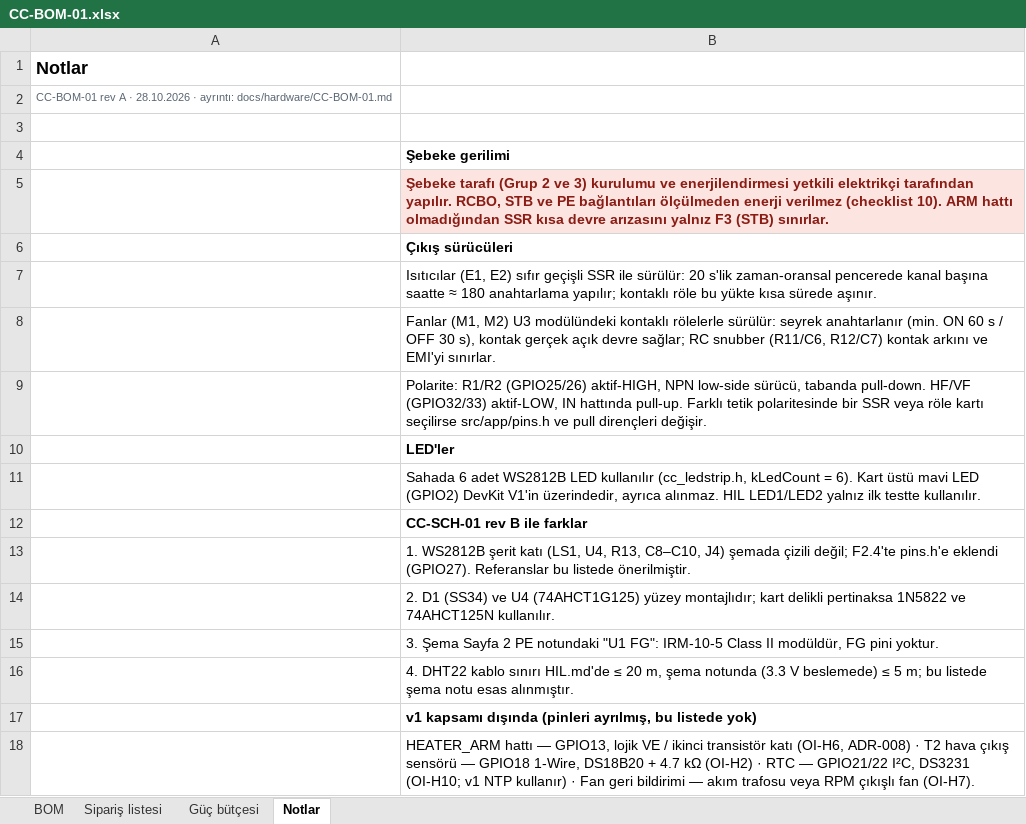
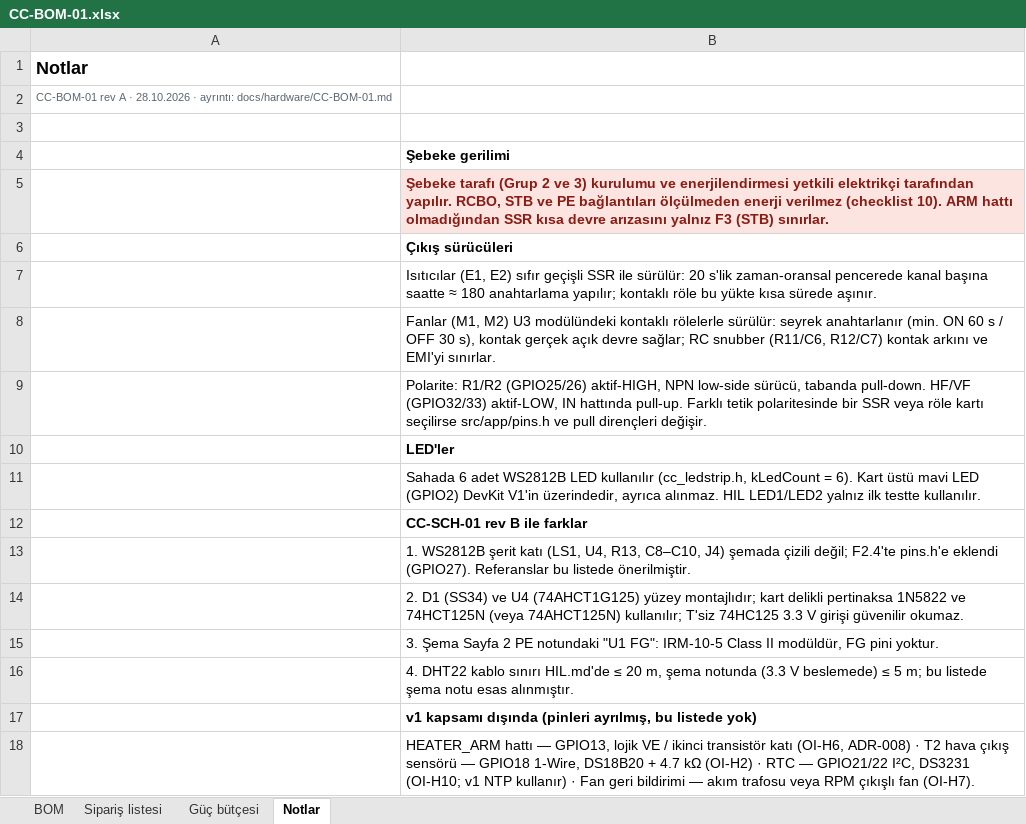
Before and after one commit to tayfunyagci-star/climate-controller-pid, an Excel workbook: docs/hardware/CC-BOM-01.xlsx, sheet Notlar, drawn as a sheet; values as stored, in another font and other column widths than the file's, no borders; the diff names each change by its address in the sheet, - before the commit and + after, or states it on an @@ line.

```diff
--- a/docs/hardware/CC-BOM-01.xlsx (sheet Notlar)
+++ b/docs/hardware/CC-BOM-01.xlsx (sheet Notlar)
-B14: …1N5822 ve 74AHCT125N kullanılır.
+B14: …1N5822 ve 74HCT125N (veya 74AHCT125N) kullanılır; T'siz 74HC125 3.3 V girişi güvenilir okumaz.
```
Also changed, not shown: sheet BOM, sheet Sipariş listesi, 2 other files.
